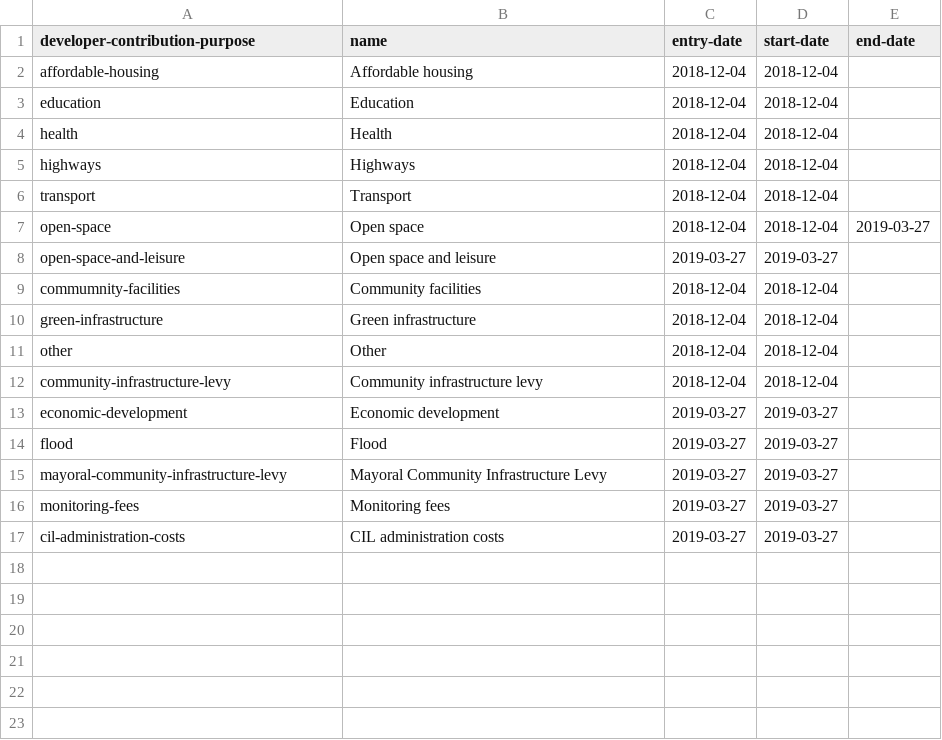
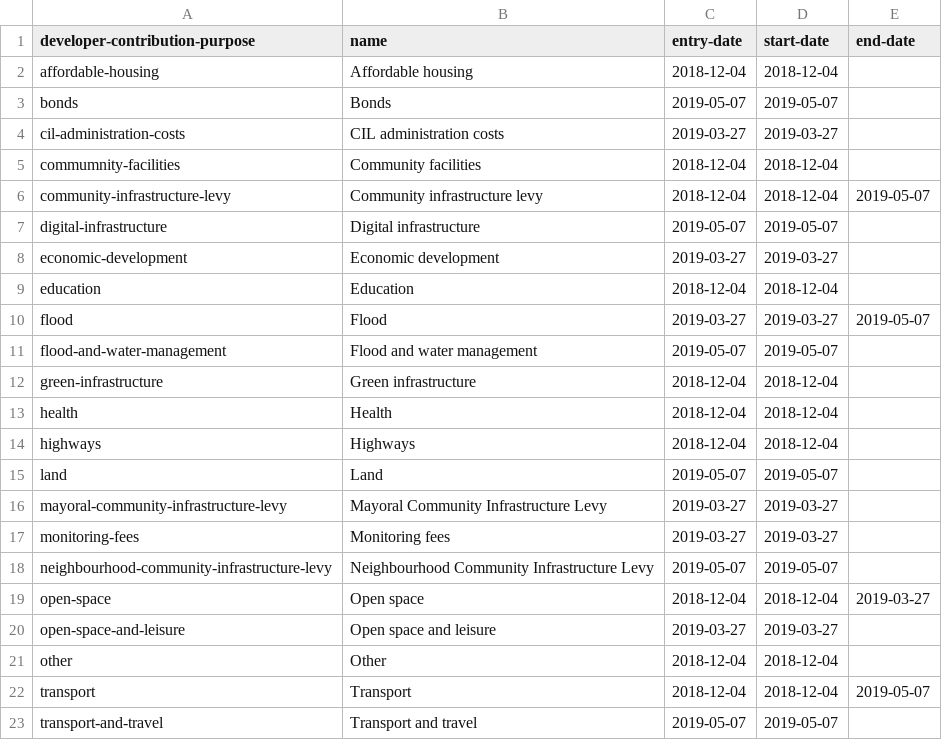
Before and after one commit to digital-land/alpha-data, a CSV file: mhclg-registers/developer-contribution-purpose.csv, drawn as a sheet; removed rows and columns are numbered as before the commit, all else as after; the diff names each change by its address in the sheet, - before the commit and + after, or states it on an @@ line.

Commit message:
updates the developer contribution categories and schema to reflect the infrastructure funding statement

```diff
--- a/mhclg-registers/developer-contribution-purpose.csv
+++ b/mhclg-registers/developer-contribution-purpose.csv
+row 3: bonds | Bonds | 2019-05-07 | 2019-05-07
@@ row 17 moved to row 4: cil-administration-costs @@
@@ row 9 moved to row 5: commumnity-facilities @@
+row 6: community-infrastructure-levy | Community infrastructure levy | 2018-12-04 | 2018-12-04 | 2019-05-07
+row 7: digital-infrastructure | Digital infrastructure | 2019-05-07 | 2019-05-07
@@ row 13 moved to row 8: economic-development @@
+row 10: flood | Flood | 2019-03-27 | 2019-03-27 | 2019-05-07
+row 11: flood-and-water-management | Flood and water management | 2019-05-07 | 2019-05-07
@@ row 10 moved to row 12: green-infrastructure @@
-row 6: transport | Transport | 2018-12-04 | 2018-12-04
+row 15: land | Land | 2019-05-07 | 2019-05-07
@@ row 15 moved to row 16: mayoral-community-infrastructure-levy @@
@@ row 16 moved to row 17: monitoring-fees @@
+row 18: neighbourhood-community-infrastructure-levy | Neighbourhood Community Infrastructure Levy | 2019-05-07 | 2019-05-07
-row 12: community-infrastructure-levy | Community infrastructure levy | 2018-12-04 | 2018-12-04
-row 14: flood | Flood | 2019-03-27 | 2019-03-27
+row 22: transport | Transport | 2018-12-04 | 2018-12-04 | 2019-05-07
+row 23: transport-and-travel | Transport and travel | 2019-05-07 | 2019-05-07
```
Also changed, not shown: 1 other file.
